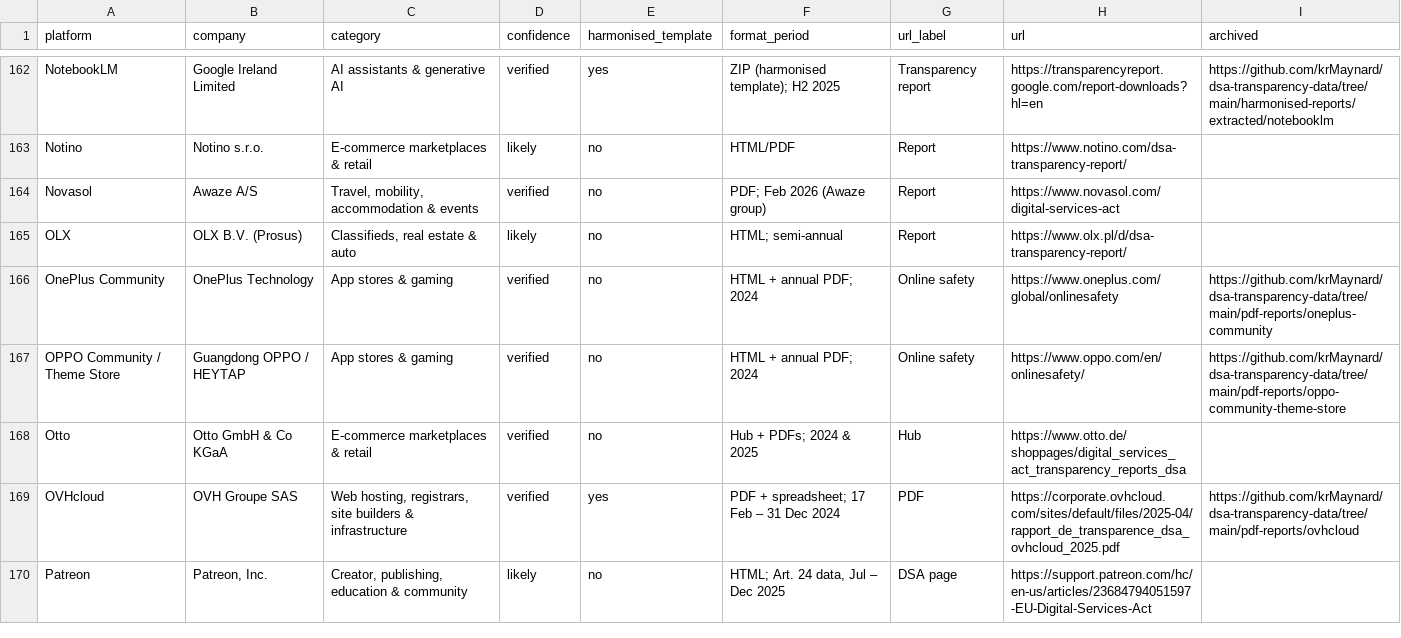
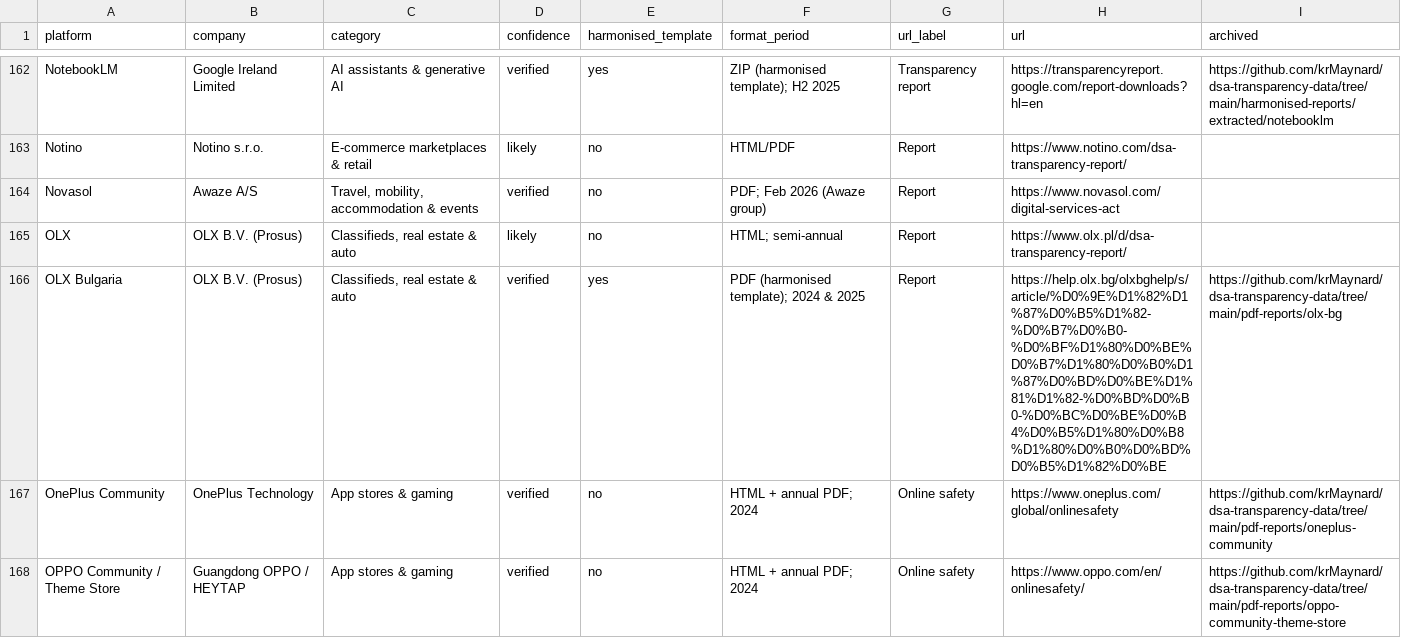
Before and after one commit to krMaynard/transparency-report-api, a CSV file: data/report-locations.csv, drawn as a sheet; only a part is shown, gaps mark what is left out; the shorter side is filled out with more unchanged rows; the diff covers the shown part only; the diff names each change by its address in the sheet, - before the commit and + after, or states it on an @@ line.

Commit message:
Vendor audited report archives

```diff
--- a/data/report-locations.csv
+++ b/data/report-locations.csv
+row 166: OLX Bulgaria | OLX B.V. (Prosus) | Classifieds, real estate & auto | verified | yes | PDF (harmonised template); 2024 & 2025 | Report | https://help.olx.bg/olxbghelp/s/article/%D0%9E%D1%82%D1%87%D0%B5%D1%82-%D0%B7%D0%B0-%D0%BF%D1%80%D0%BE%D0%B7%D1%80%D0%B0%D1%87%D0%BD%D0%BE%D1%81%D1%82-%D0%BD%D0%B0-%D0%BC%D0%BE%D0%B4%D0%B5%D1%80%D0%B8%D1%80%D0%B0%D0%BD%D0%B5%D1%82%D0%BE | https://github.com/krMaynard/dsa-transparency-data/tree/main/pdf-reports/olx-bg
```
Also changed, not shown: 1 added row and 11 edited cells elsewhere in this file, 5 other files.
